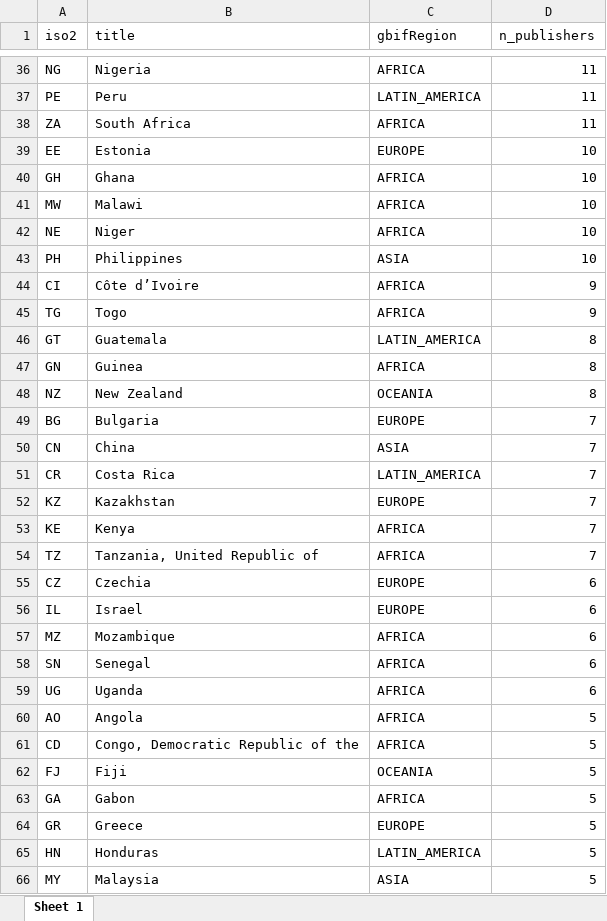
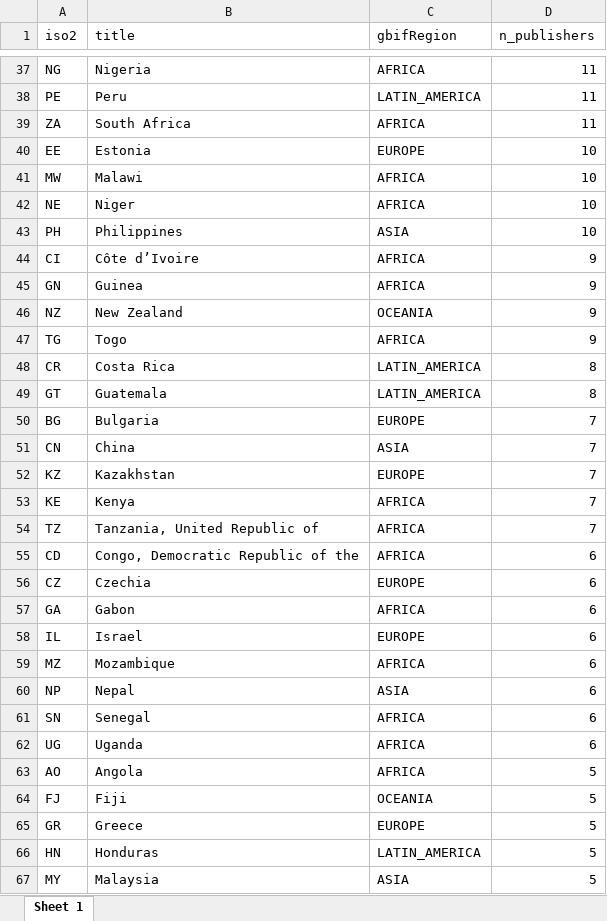
Before and after one commit to jhnwllr/gbif-publishers-by-country, an Excel workbook: exports/gbif-publishers-by-country.xlsx, sheet Sheet 1, drawn as a sheet; only a part is shown, gaps mark what is left out; values as stored, in another font and other column widths than the file's, no borders; removed rows and columns are numbered as before the commit, all else as after; the diff covers the shown part only; the diff names each change by its address in the sheet, - before the commit and + after, or states it on an @@ line.

```diff
--- a/exports/gbif-publishers-by-country.xlsx (sheet Sheet 1)
+++ b/exports/gbif-publishers-by-country.xlsx (sheet Sheet 1)
-row 40: GH | Ghana | AFRICA | 10
+row 45: GN | Guinea | AFRICA | 9
+row 46: NZ | New Zealand | OCEANIA | 9
+row 48: CR | Costa Rica | LATIN_AMERICA | 8
-row 47: GN | Guinea | AFRICA | 8
-row 48: NZ | New Zealand | OCEANIA | 8
-row 51: CR | Costa Rica | LATIN_AMERICA | 7
+row 55: CD | Congo, Democratic Republic of the | AFRICA | 6
+row 57: GA | Gabon | AFRICA | 6
+row 60: NP | Nepal | ASIA | 6
-row 61: CD | Congo, Democratic Republic of the | AFRICA | 5
-row 63: GA | Gabon | AFRICA | 5
```
Also changed, not shown: 4 added rows, 4 removed rows and 5 edited cells elsewhere in this sheet, 2 other files.
